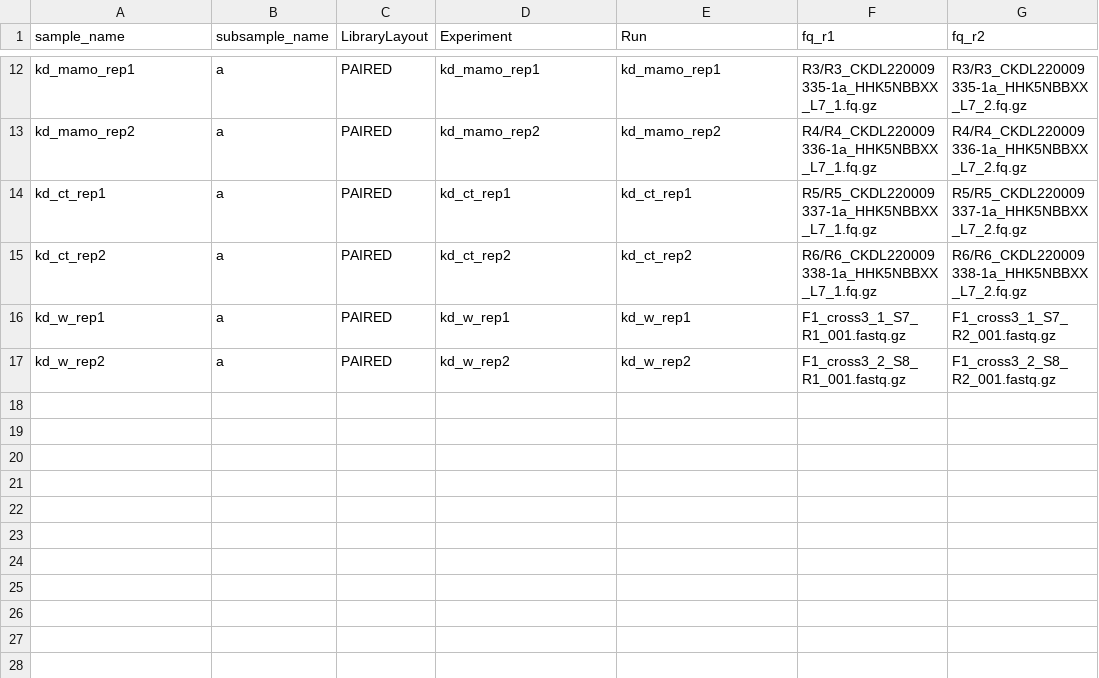
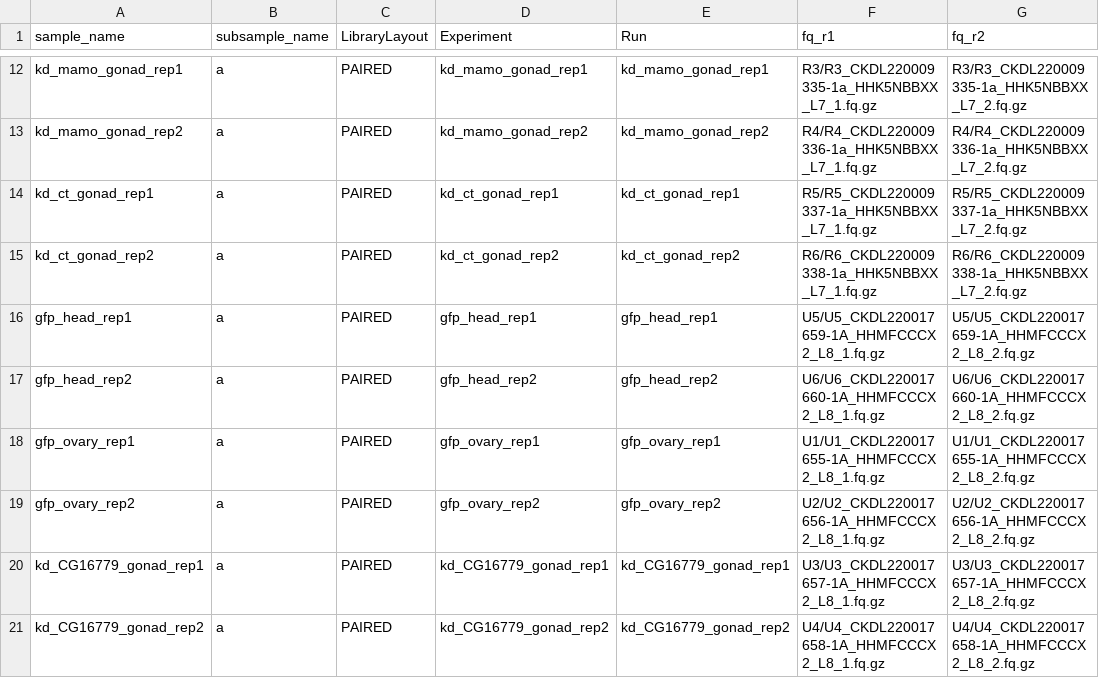
Before and after one commit to mal2017/ptera, a CSV file: subworkflows/kd_rnaseq/config/subsample_table.csv, drawn as a sheet; only a part is shown, gaps mark what is left out; removed rows and columns are numbered as before the commit, all else as after; the diff covers the shown part only; the diff names each change by its address in the sheet, - before the commit and + after, or states it on an @@ line.

```diff
--- a/subworkflows/kd_rnaseq/config/subsample_table.csv
+++ b/subworkflows/kd_rnaseq/config/subsample_table.csv
-A12 (sample_name): kd_mamo_rep1
+A12 (sample_name): kd_mamo_gonad_rep1
-D12 (Experiment): kd_mamo_rep1
+D12 (Experiment): kd_mamo_gonad_rep1
-E12 (Run): kd_mamo_rep1
+E12 (Run): kd_mamo_gonad_rep1
-A13 (sample_name): kd_mamo_rep2
+A13 (sample_name): kd_mamo_gonad_rep2
-D13 (Experiment): kd_mamo_rep2
+D13 (Experiment): kd_mamo_gonad_rep2
-E13 (Run): kd_mamo_rep2
+E13 (Run): kd_mamo_gonad_rep2
-A14 (sample_name): kd_ct_rep1
+A14 (sample_name): kd_ct_gonad_rep1
-D14 (Experiment): kd_ct_rep1
+D14 (Experiment): kd_ct_gonad_rep1
-E14 (Run): kd_ct_rep1
+E14 (Run): kd_ct_gonad_rep1
-A15 (sample_name): kd_ct_rep2
+A15 (sample_name): kd_ct_gonad_rep2
-D15 (Experiment): kd_ct_rep2
+D15 (Experiment): kd_ct_gonad_rep2
-E15 (Run): kd_ct_rep2
+E15 (Run): kd_ct_gonad_rep2
-row 16: kd_w_rep1 | a | PAIRED | kd_w_rep1 | kd_w_rep1 | F1_cross3_1_S7_R1_001.fastq.gz | F1_cross3_1_S7_R2_001.fastq.gz
-row 17: kd_w_rep2 | a | PAIRED | kd_w_rep2 | kd_w_rep2 | F1_cross3_2_S8_R1_001.fastq.gz | F1_cross3_2_S8_R2_001.fastq.gz
+row 16: gfp_head_rep1 | a | PAIRED | gfp_head_rep1 | gfp_head_rep1 | U5/U5_CKDL220017659-1A_HHMFCCCX2_L8_1.fq.gz | U5/U5_CKDL220017659-1A_HHMFCCCX2_L8_2.fq.gz
+row 17: gfp_head_rep2 | a | PAIRED | gfp_head_rep2 | gfp_head_rep2 | U6/U6_CKDL220017660-1A_HHMFCCCX2_L8_1.fq.gz | U6/U6_CKDL220017660-1A_HHMFCCCX2_L8_2.fq.gz
+row 18: gfp_ovary_rep1 | a | PAIRED | gfp_ovary_rep1 | gfp_ovary_rep1 | U1/U1_CKDL220017655-1A_HHMFCCCX2_L8_1.fq.gz | U1/U1_CKDL220017655-1A_HHMFCCCX2_L8_2.fq.gz
+row 19: gfp_ovary_rep2 | a | PAIRED | gfp_ovary_rep2 | gfp_ovary_rep2 | U2/U2_CKDL220017656-1A_HHMFCCCX2_L8_1.fq.gz | U2/U2_CKDL220017656-1A_HHMFCCCX2_L8_2.fq.gz
+row 20: kd_CG16779_gonad_rep1 | a | PAIRED | kd_CG16779_gonad_rep1 | kd_CG16779_gonad_rep1 | U3/U3_CKDL220017657-1A_HHMFCCCX2_L8_1.fq.gz | U3/U3_CKDL220017657-1A_HHMFCCCX2_L8_2.fq.gz
+row 21: kd_CG16779_gonad_rep2 | a | PAIRED | kd_CG16779_gonad_rep2 | kd_CG16779_gonad_rep2 | U4/U4_CKDL220017658-1A_HHMFCCCX2_L8_1.fq.gz | U4/U4_CKDL220017658-1A_HHMFCCCX2_L8_2.fq.gz
```
Also changed, not shown: 30 edited cells elsewhere in this file, subworkflows/kd_rnaseq/config/sample_table.csv, 3 other files.
